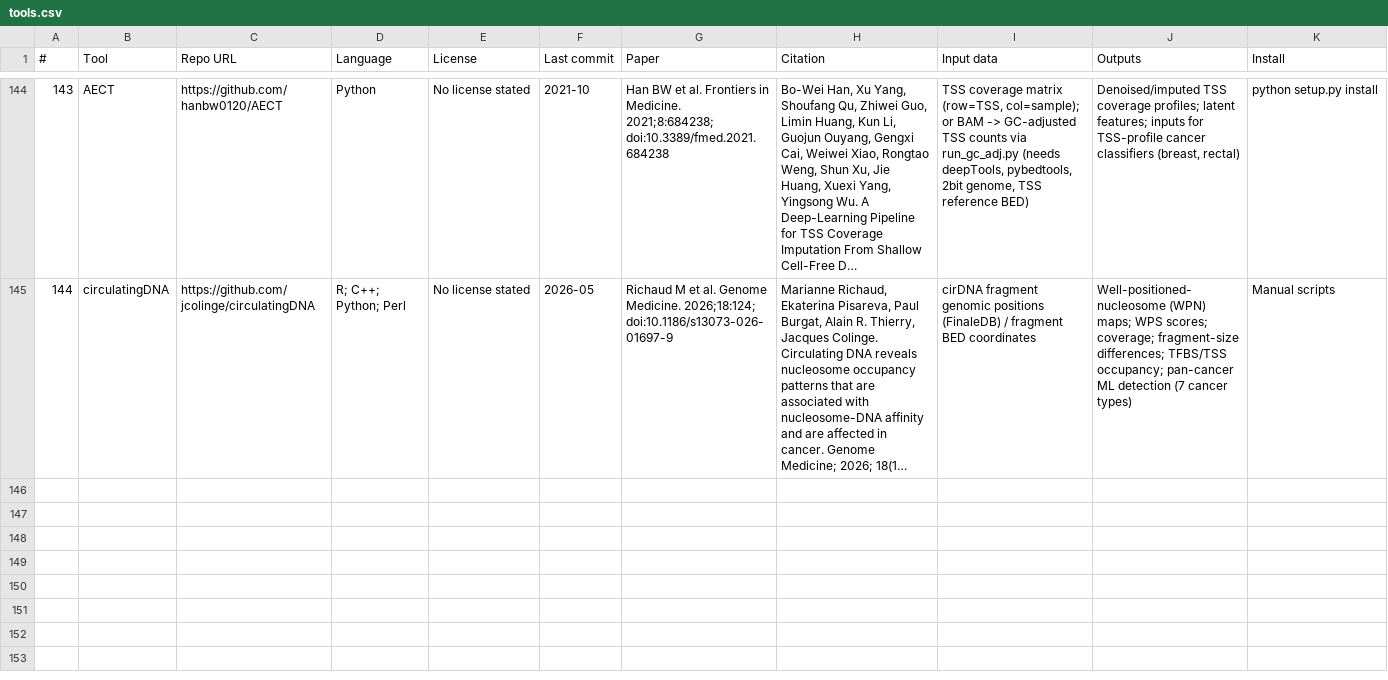
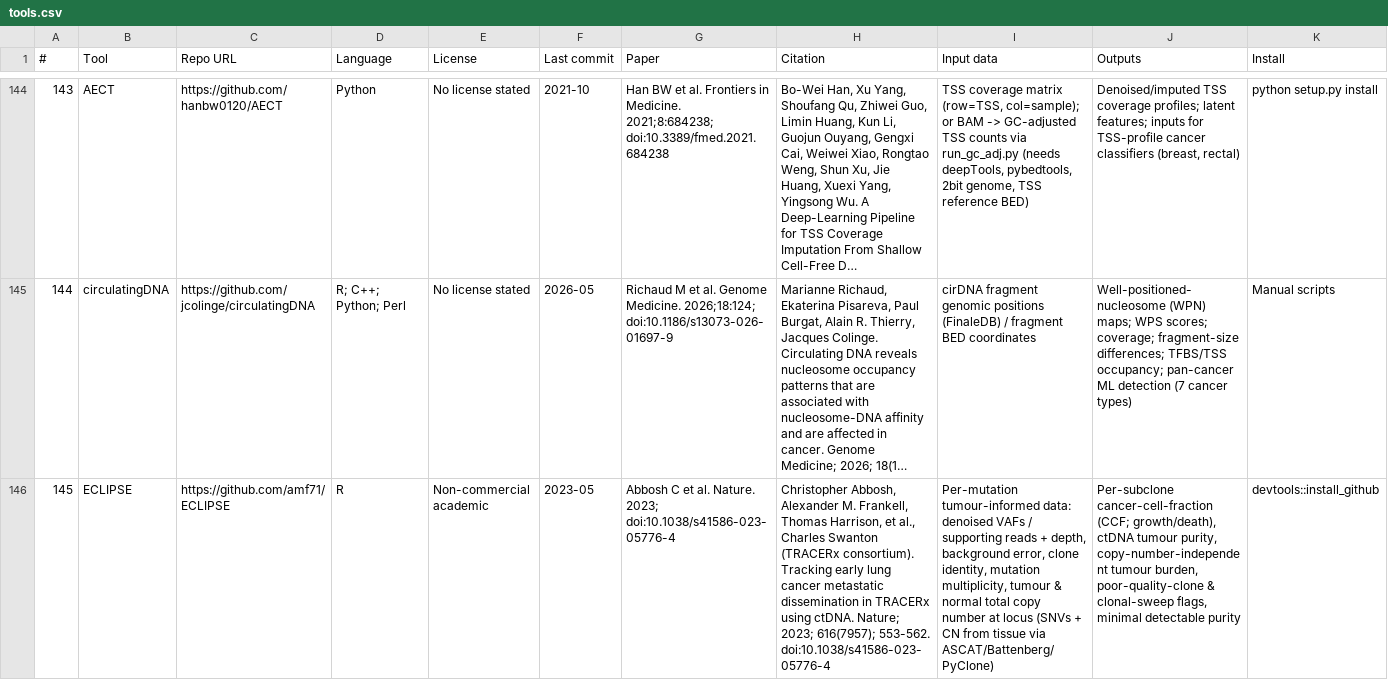
Before and after one commit to odinokov/cfdna-tools, a CSV file: tools.csv, drawn as a sheet; only a part is shown, gaps mark what is left out; long unchanged cells end in …; rows hold the shown columns only; the diff names each change by its address in the sheet, - before the commit and + after, or states it on an @@ line.

```diff
--- a/tools.csv
+++ b/tools.csv
+row 146: 145 | ECLIPSE | https://github.com/amf71/ECLIPSE | R | Non-commercial academic | 2023-05 | Abbosh C et al. Nature. 2023; doi:10.1038/s41586-023-05776-4 | Christopher Abbosh, Alexander M. Frankell, Thomas Harrison, et al., Charles Swanton (TRACERx consortium). Tracking early lung cancer metastatic dissemination in TRACERx using ctDNA. Nature; 2023; 616(7957); 553-562. doi:10.1038/s41586-023-05776-4 | Per-mutation tumour-informed data: denoised VAFs / supporting reads + depth, background error, clone identity, mutation multiplicity, tumour & normal total copy number at locus (SNVs + CN from tissue via ASCAT/Battenberg/PyClone) | Per-subclone cancer-cell-fraction (CCF; growth/death), ctDNA tumour purity, copy-number-independent tumour burden, poor-quality-clone & clonal-sweep flags, minimal detectable purity | devtools::install_github
```
Also changed, not shown: 1 other file.
